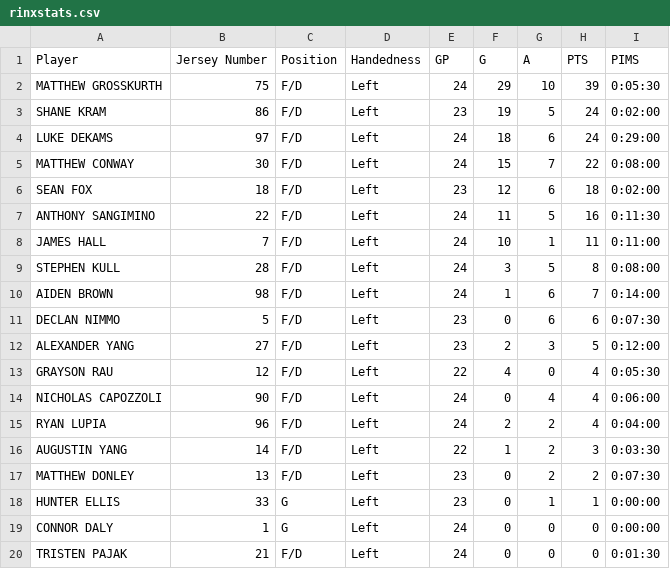
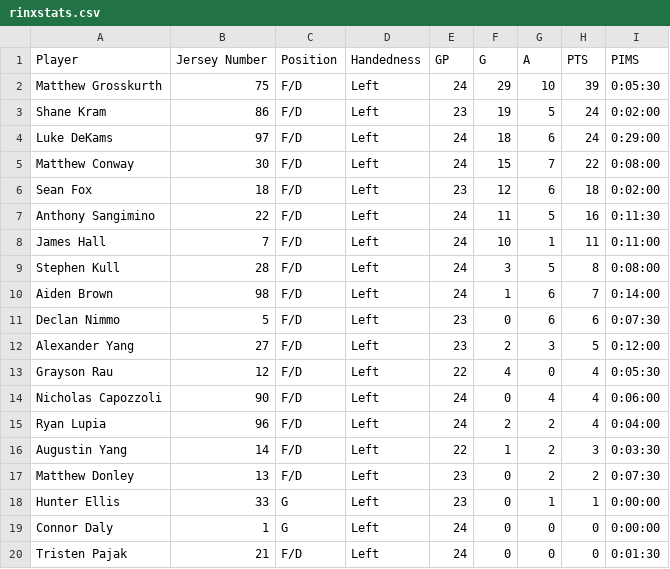
Before and after one commit to Jgrosskurth/rinxhockeyclub, a CSV file: rinxstats.csv, drawn as a sheet.

```diff
--- a/rinxstats.csv
+++ b/rinxstats.csv
@@ -1,20 +1,20 @@
 Player,Jersey Number,Position,Handedness,GP,G,A,PTS,PIMS
-MATTHEW GROSSKURTH,75,F/D,Left,24,29,10,39,0:05:30
-SHANE KRAM,86,F/D,Left,23,19,5,24,0:02:00
-LUKE DEKAMS,97,F/D,Left,24,18,6,24,0:29:00
-MATTHEW CONWAY,30,F/D,Left,24,15,7,22,0:08:00
-SEAN FOX,18,F/D,Left,23,12,6,18,0:02:00
-ANTHONY SANGIMINO,22,F/D,Left,24,11,5,16,0:11:30
-JAMES HALL,7,F/D,Left,24,10,1,11,0:11:00
-STEPHEN KULL,28,F/D,Left,24,3,5,8,0:08:00
-AIDEN BROWN,98,F/D,Left,24,1,6,7,0:14:00
-DECLAN NIMMO,5,F/D,Left,23,0,6,6,0:07:30
-ALEXANDER YANG,27,F/D,Left,23,2,3,5,0:12:00
-GRAYSON RAU,12,F/D,Left,22,4,0,4,0:05:30
-NICHOLAS CAPOZZOLI,90,F/D,Left,24,0,4,4,0:06:00
-RYAN LUPIA,96,F/D,Left,24,2,2,4,0:04:00
-AUGUSTIN YANG,14,F/D,Left,22,1,2,3,0:03:30
-MATTHEW DONLEY,13,F/D,Left,23,0,2,2,0:07:30
-HUNTER ELLIS,33,G,Left,23,0,1,1,0:00:00
-CONNOR DALY,1,G,Left,24,0,0,0,0:00:00
-TRISTEN PAJAK,21,F/D,Left,24,0,0,0,0:01:30
+Matthew Grosskurth,75,F/D,Left,24,29,10,39,0:05:30
+Shane Kram,86,F/D,Left,23,19,5,24,0:02:00
+Luke DeKams,97,F/D,Left,24,18,6,24,0:29:00
+Matthew Conway,30,F/D,Left,24,15,7,22,0:08:00
+Sean Fox,18,F/D,Left,23,12,6,18,0:02:00
+Anthony Sangimino,22,F/D,Left,24,11,5,16,0:11:30
+James Hall,7,F/D,Left,24,10,1,11,0:11:00
+Stephen Kull,28,F/D,Left,24,3,5,8,0:08:00
+Aiden Brown,98,F/D,Left,24,1,6,7,0:14:00
+Declan Nimmo,5,F/D,Left,23,0,6,6,0:07:30
+Alexander Yang,27,F/D,Left,23,2,3,5,0:12:00
+Grayson Rau,12,F/D,Left,22,4,0,4,0:05:30
+Nicholas Capozzoli,90,F/D,Left,24,0,4,4,0:06:00
+Ryan Lupia,96,F/D,Left,24,2,2,4,0:04:00
+Augustin Yang,14,F/D,Left,22,1,2,3,0:03:30
+Matthew Donley,13,F/D,Left,23,0,2,2,0:07:30
+Hunter Ellis,33,G,Left,23,0,1,1,0:00:00
+Connor Daly,1,G,Left,24,0,0,0,0:00:00
+Tristen Pajak,21,F/D,Left,24,0,0,0,0:01:30
```
Also changed, not shown: 7 other files.
